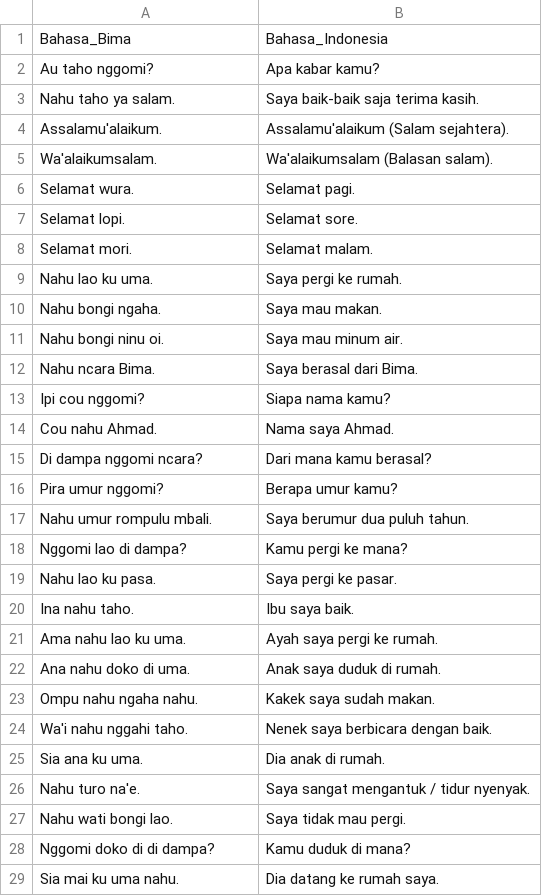
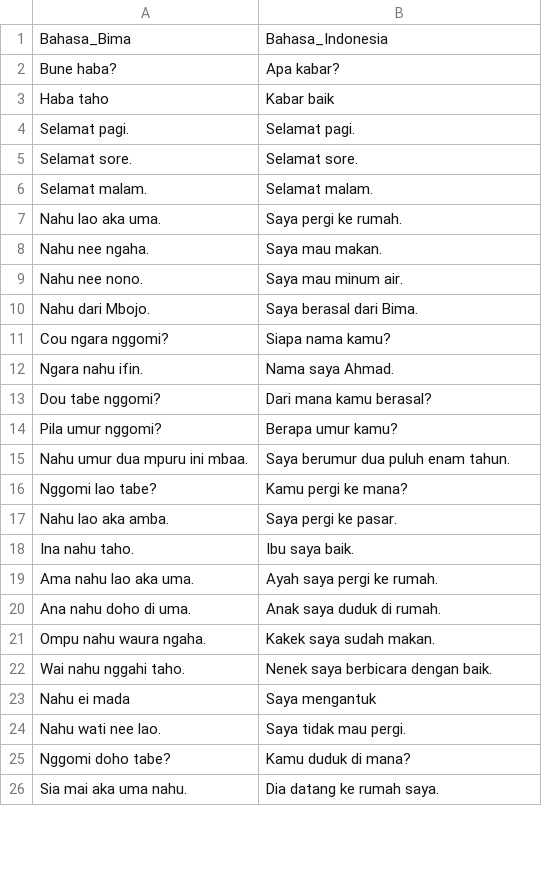
Before and after one commit to murdifin15/Bima-Nesia, a CSV file: kalimat_bima_indonesia.csv, drawn as a sheet; only a part is shown; the diff covers the shown part only.

Commit message:
tambah kosakata

```diff
--- a/kalimat_bima_indonesia.csv
+++ b/kalimat_bima_indonesia.csv
@@ -1,29 +1,26 @@
 Bahasa_Bima,Bahasa_Indonesia
-Au taho nggomi?,Apa kabar kamu?
-Nahu taho ya salam.,Saya baik-baik saja terima kasih.
-Assalamu'alaikum.,Assalamu'alaikum (Salam sejahtera).
-Wa'alaikumsalam.,Wa'alaikumsalam (Balasan salam).
-Selamat wura.,Selamat pagi.
-Selamat lopi.,Selamat sore.
-Selamat mori.,Selamat malam.
-Nahu lao ku uma.,Saya pergi ke rumah.
-Nahu bongi ngaha.,Saya mau makan.
-Nahu bongi ninu oi.,Saya mau minum air.
-Nahu ncara Bima.,Saya berasal dari Bima.
-Ipi cou nggomi?,Siapa nama kamu?
-Cou nahu Ahmad.,Nama saya Ahmad.
-Di dampa nggomi ncara?,Dari mana kamu berasal?
-Pira umur nggomi?,Berapa umur kamu?
-Nahu umur rompulu mbali.,Saya berumur dua puluh tahun.
-Nggomi lao di dampa?,Kamu pergi ke mana?
-Nahu lao ku pasa.,Saya pergi ke pasar.
+Bune haba?,Apa kabar?
+Haba taho, Kabar baik
+Selamat pagi.,Selamat pagi.
+Selamat sore.,Selamat sore.
+Selamat malam.,Selamat malam.
+Nahu lao aka uma.,Saya pergi ke rumah.
+Nahu nee ngaha.,Saya mau makan.
+Nahu nee nono.,Saya mau minum air.
+Nahu dari Mbojo.,Saya berasal dari Bima.
+Cou ngara nggomi?,Siapa nama kamu?
+Ngara nahu ifin.,Nama saya Ahmad.
+Dou tabe nggomi?,Dari mana kamu berasal?
+Pila umur nggomi?,Berapa umur kamu?
+Nahu umur dua mpuru ini mbaa.,Saya berumur dua puluh enam tahun.
+Nggomi lao tabe?,Kamu pergi ke mana?
+Nahu lao aka amba.,Saya pergi ke pasar.
 Ina nahu taho.,Ibu saya baik.
-Ama nahu lao ku uma.,Ayah saya pergi ke rumah.
-Ana nahu doko di uma.,Anak saya duduk di rumah.
-Ompu nahu ngaha nahu.,Kakek saya sudah makan.
-Wa'i nahu nggahi taho.,Nenek saya berbicara dengan baik.
-Sia ana ku uma.,Dia anak di rumah.
-Nahu turo na'e.,Saya sangat mengantuk / tidur nyenyak.
-Nahu wati bongi lao.,Saya tidak mau pergi.
-Nggomi doko di di dampa?,Kamu duduk di mana?
-Sia mai ku uma nahu.,Dia datang ke rumah saya.
+Ama nahu lao aka uma.,Ayah saya pergi ke rumah.
+Ana nahu doho di uma.,Anak saya duduk di rumah.
+Ompu nahu waura ngaha.,Kakek saya sudah makan.
+Wai nahu nggahi taho.,Nenek saya berbicara dengan baik.
+Nahu ei mada,Saya mengantuk
+Nahu wati nee lao.,Saya tidak mau pergi.
+Nggomi doho tabe?,Kamu duduk di mana?
+Sia mai aka uma nahu.,Dia datang ke rumah saya.
```
Also changed, not shown: 5 added rows, 7 removed rows and 11 edited cells elsewhere in this file.
